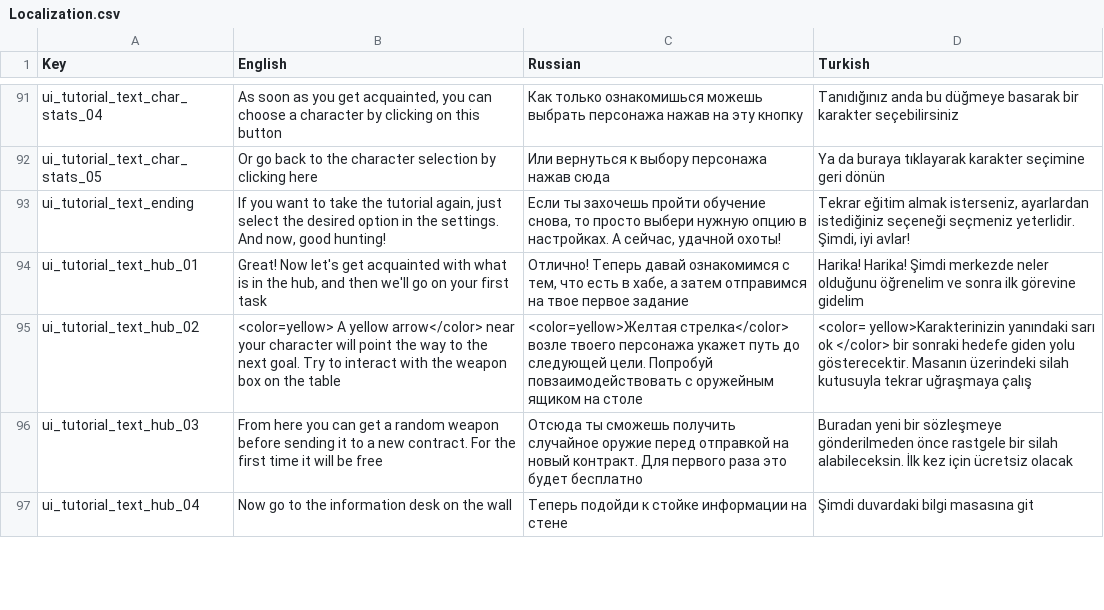
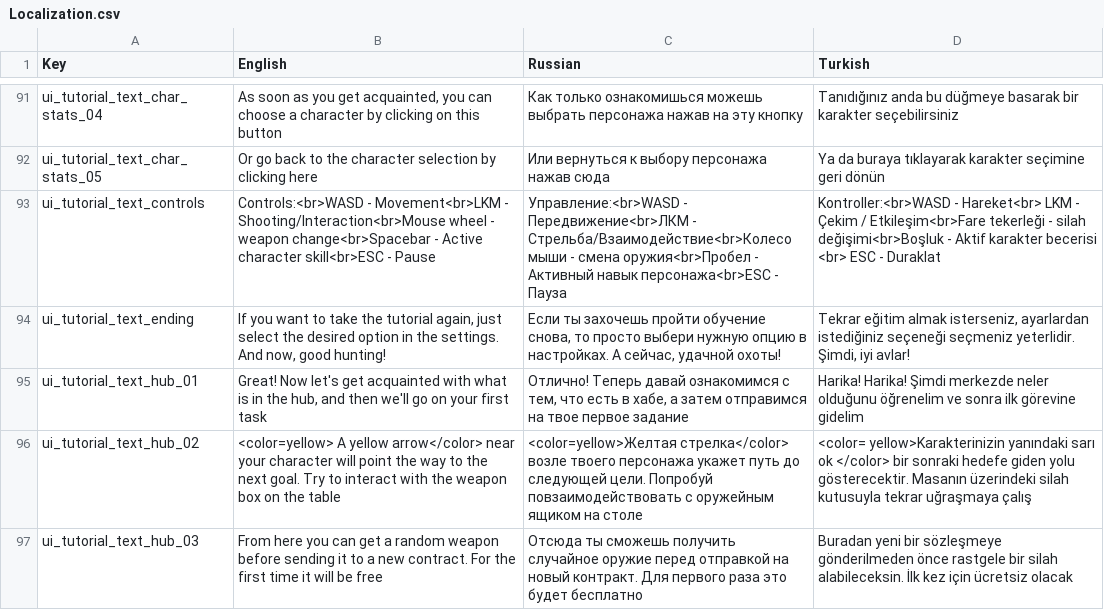
Before and after one commit to AshBlake24/Space-Marines, a CSV file: Assets/Resources/Localization/Localization.csv, drawn as a sheet; only a part is shown, gaps mark what is left out; the shorter side is filled out with more unchanged rows.

Commit message:
Add controls tutorial

```diff
--- a/Assets/Resources/Localization/Localization.csv
+++ b/Assets/Resources/Localization/Localization.csv
@@ -92,2 +92,3 @@
 "ui_tutorial_text_char_stats_05","Or go back to the character selection by clicking here","Или вернуться к выбору персонажа нажав сюда","Ya da buraya tıklayarak karakter seçimine geri dönün"
+"ui_tutorial_text_controls","Controls:<br>WASD - Movement<br>LKM - Shooting/Interaction<br>Mouse wheel - weapon change<br>Spacebar - Active character skill<br>ESC - Pause","Управление:<br>WASD - Передвижение<br>ЛКМ - Стрельба/Взаимодействие<br>Колесо мыши - смена оружия<br>Пробел - Активный навык персонажа<br>ESC - Пауза","Kontroller:<br>WASD - Hareket<br> LKM - Çekim / Etkileşim<br>Fare tekerleği - silah değişimi<br>Boşluk - Aktif karakter becerisi <br> ESC - Duraklat"
 "ui_tutorial_text_ending","If you want to take the tutorial again, just select the desired option in the settings. And now, good hunting!","Если ты захочешь пройти обучение снова, то просто выбери нужную опцию в настройках. А сейчас, удачной охоты!","Tekrar eğitim almak isterseniz, ayarlardan istediğiniz seçeneği seçmeniz yeterlidir. Şimdi, iyi avlar!"
```
Also changed, not shown: 13 other files.
